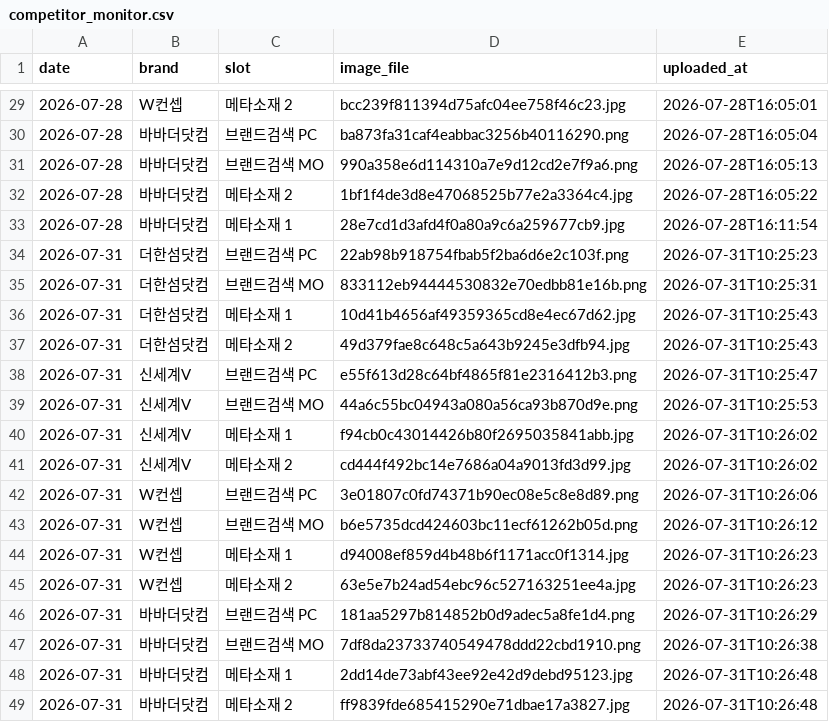
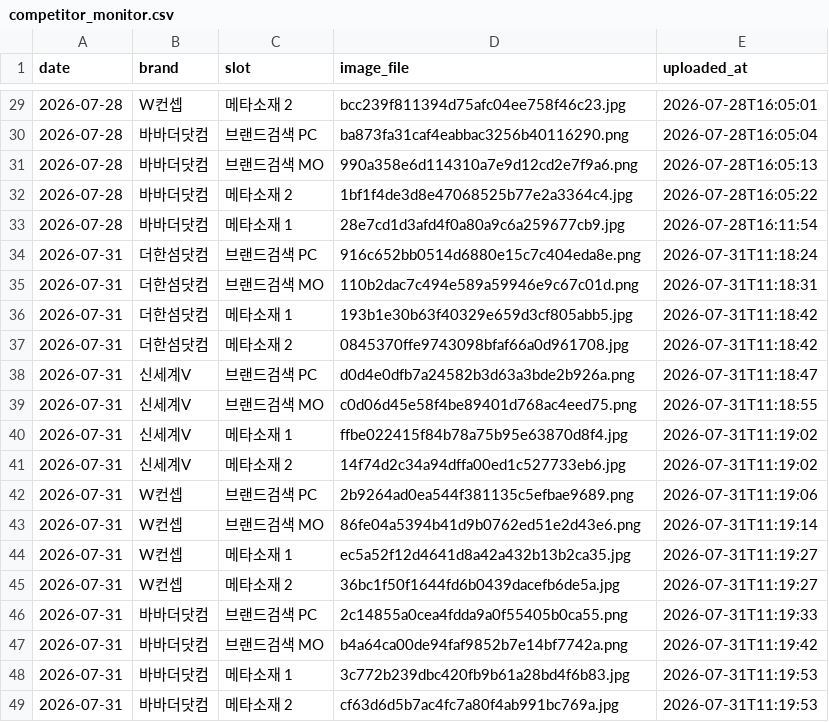
Before and after one commit to performanceteam12-sketch/babathe-trend-dashboard, a CSV file: data/competitor_monitor/competitor_monitor.csv, drawn as a sheet; only a part is shown, gaps mark what is left out.

```diff
--- a/data/competitor_monitor/competitor_monitor.csv
+++ b/data/competitor_monitor/competitor_monitor.csv
@@ -33,17 +33,17 @@
 2026-07-28,바바더닷컴,메타소재 1,28e7cd1d3afd4f0a80a9c6a259677cb9.jpg,2026-07-28T16:11:54
-2026-07-31,더한섬닷컴,브랜드검색 PC,22ab98b918754fbab5f2ba6d6e2c103f.png,2026-07-31T10:25:23
-2026-07-31,더한섬닷컴,브랜드검색 MO,833112eb94444530832e70edbb81e16b.png,2026-07-31T10:25:31
-2026-07-31,더한섬닷컴,메타소재 1,10d41b4656af49359365cd8e4ec67d62.jpg,2026-07-31T10:25:43
-2026-07-31,더한섬닷컴,메타소재 2,49d379fae8c648c5a643b9245e3dfb94.jpg,2026-07-31T10:25:43
-2026-07-31,신세계V,브랜드검색 PC,e55f613d28c64bf4865f81e2316412b3.png,2026-07-31T10:25:47
-2026-07-31,신세계V,브랜드검색 MO,44a6c55bc04943a080a56ca93b870d9e.png,2026-07-31T10:25:53
-2026-07-31,신세계V,메타소재 1,f94cb0c43014426b80f2695035841abb.jpg,2026-07-31T10:26:02
-2026-07-31,신세계V,메타소재 2,cd444f492bc14e7686a04a9013fd3d99.jpg,2026-07-31T10:26:02
-2026-07-31,W컨셉,브랜드검색 PC,3e01807c0fd74371b90ec08e5c8e8d89.png,2026-07-31T10:26:06
-2026-07-31,W컨셉,브랜드검색 MO,b6e5735dcd424603bc11ecf61262b05d.png,2026-07-31T10:26:12
-2026-07-31,W컨셉,메타소재 1,d94008ef859d4b48b6f1171acc0f1314.jpg,2026-07-31T10:26:23
-2026-07-31,W컨셉,메타소재 2,63e5e7b24ad54ebc96c527163251ee4a.jpg,2026-07-31T10:26:23
-2026-07-31,바바더닷컴,브랜드검색 PC,181aa5297b814852b0d9adec5a8fe1d4.png,2026-07-31T10:26:29
-2026-07-31,바바더닷컴,브랜드검색 MO,7df8da23733740549478ddd22cbd1910.png,2026-07-31T10:26:38
-2026-07-31,바바더닷컴,메타소재 1,2dd14de73abf43ee92e42d9debd95123.jpg,2026-07-31T10:26:48
-2026-07-31,바바더닷컴,메타소재 2,ff9839fde685415290e71dbae17a3827.jpg,2026-07-31T10:26:48
+2026-07-31,더한섬닷컴,브랜드검색 PC,916c652bb0514d6880e15c7c404eda8e.png,2026-07-31T11:18:24
+2026-07-31,더한섬닷컴,브랜드검색 MO,110b2dac7c494e589a59946e9c67c01d.png,2026-07-31T11:18:31
+2026-07-31,더한섬닷컴,메타소재 1,193b1e30b63f40329e659d3cf805abb5.jpg,2026-07-31T11:18:42
+2026-07-31,더한섬닷컴,메타소재 2,0845370ffe9743098bfaf66a0d961708.jpg,2026-07-31T11:18:42
+2026-07-31,신세계V,브랜드검색 PC,d0d4e0dfb7a24582b3d63a3bde2b926a.png,2026-07-31T11:18:47
+2026-07-31,신세계V,브랜드검색 MO,c0d06d45e58f4be89401d768ac4eed75.png,2026-07-31T11:18:55
+2026-07-31,신세계V,메타소재 1,ffbe022415f84b78a75b95e63870d8f4.jpg,2026-07-31T11:19:02
+2026-07-31,신세계V,메타소재 2,14f74d2c34a94dffa00ed1c527733eb6.jpg,2026-07-31T11:19:02
+2026-07-31,W컨셉,브랜드검색 PC,2b9264ad0ea544f381135c5efbae9689.png,2026-07-31T11:19:06
+2026-07-31,W컨셉,브랜드검색 MO,86fe04a5394b41d9b0762ed51e2d43e6.png,2026-07-31T11:19:14
+2026-07-31,W컨셉,메타소재 1,ec5a52f12d4641d8a42a432b13b2ca35.jpg,2026-07-31T11:19:27
+2026-07-31,W컨셉,메타소재 2,36bc1f50f1644fd6b0439dacefb6de5a.jpg,2026-07-31T11:19:27
+2026-07-31,바바더닷컴,브랜드검색 PC,2c14855a0cea4fdda9a0f55405b0ca55.png,2026-07-31T11:19:33
+2026-07-31,바바더닷컴,브랜드검색 MO,b4a64ca00de94faf9852b7e14bf7742a.png,2026-07-31T11:19:42
+2026-07-31,바바더닷컴,메타소재 1,3c772b239dbc420fb9b61a28bd4f6b83.jpg,2026-07-31T11:19:53
+2026-07-31,바바더닷컴,메타소재 2,cf63d6d5b7ac4fc7a80f4ab991bc769a.jpg,2026-07-31T11:19:53
```
Also changed, not shown: data/competitor_monitor/keywords.csv, 16 other files.
